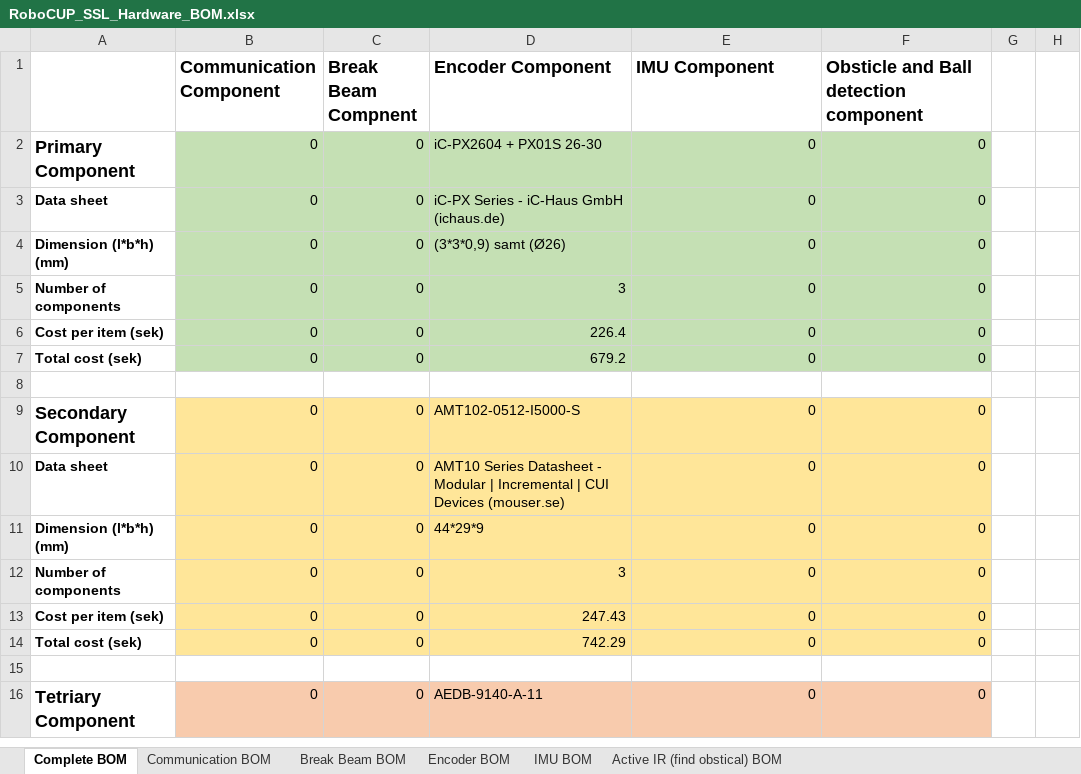
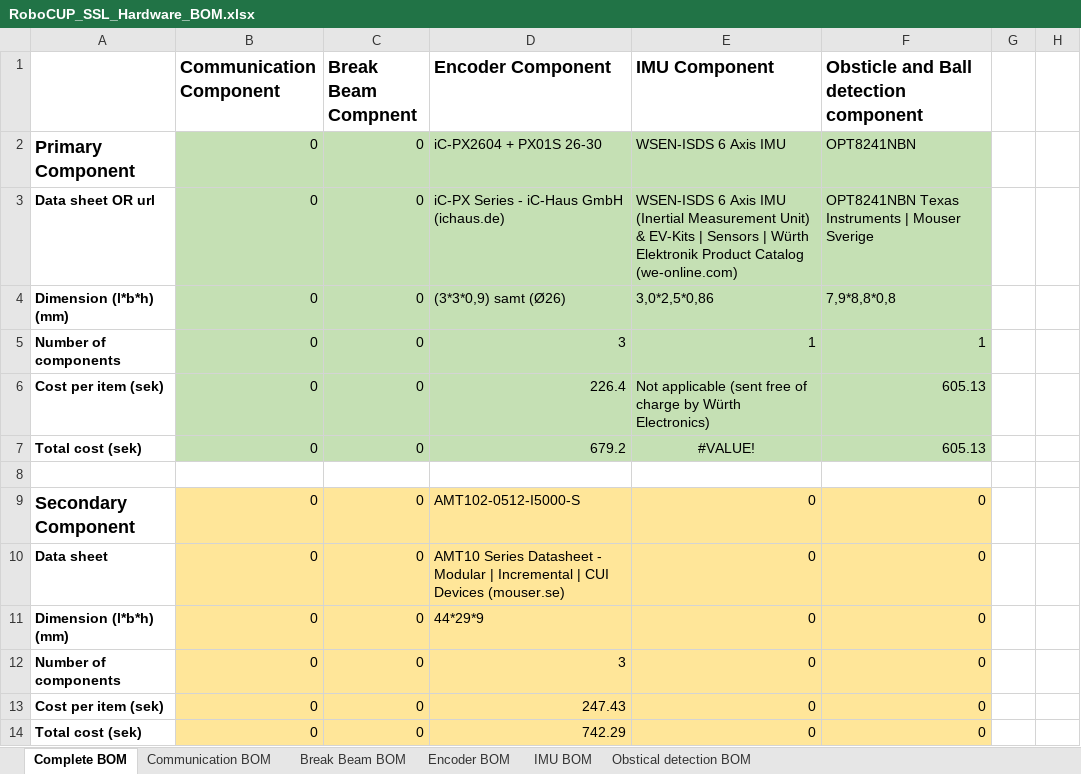
Before and after one commit to DVA490-474-Project-Course/SSL-Hardware-Development, an Excel workbook: RoboCUP_SSL_Hardware_BOM.xlsx, sheet Complete BOM, drawn as a sheet; only a part is shown; the shorter side is filled out with more unchanged rows; values as stored, in another font and other column widths than the file's, no borders; the diff names each change by its address in the sheet, - before the commit and + after, or states it on an @@ line.

Commit message:
added an object detection sensor that we could use.

```diff
--- a/RoboCUP_SSL_Hardware_BOM.xlsx (sheet Complete BOM)
+++ b/RoboCUP_SSL_Hardware_BOM.xlsx (sheet Complete BOM)
-sheet tab: Active IR (find obstical) BOM
+sheet tab: Obstical detection BOM
-E2 (IMU Component): 0
+E2 (IMU Component): WSEN-ISDS 6 Axis IMU
-F2: 0
+F2: OPT8241NBN
-A3: Data sheet
+A3: Data sheet OR url
-E3 (IMU Component): 0
+E3 (IMU Component): WSEN-ISDS 6 Axis IMU (Inertial Measurement Unit) & EV-Kits | Sensors | Würth Elektronik Product Catalog (we-online.com)
-F3: 0
+F3: OPT8241NBN Texas Instruments | Mouser Sverige
-E4 (IMU Component): 0
+E4 (IMU Component): 3,0*2,5*0,86
-F4: 0
+F4: 7,9*8,8*0,8
-E5 (IMU Component): 0
+E5 (IMU Component): 1
-F5: 0
+F5: 1
-E6 (IMU Component): 0
+E6 (IMU Component): Not applicable (sent free of charge by Würth Electronics)
-F6:F7: 0
+F6:F7: 605.13
-E7 (IMU Component): 0
+E7 (IMU Component): #VALUE!
-E7 alignment: right
+E7 alignment: center
```
Also changed, not shown: sheet Obstical detection BOM, sheet IMU BOM, sheet Break Beam BOM.
